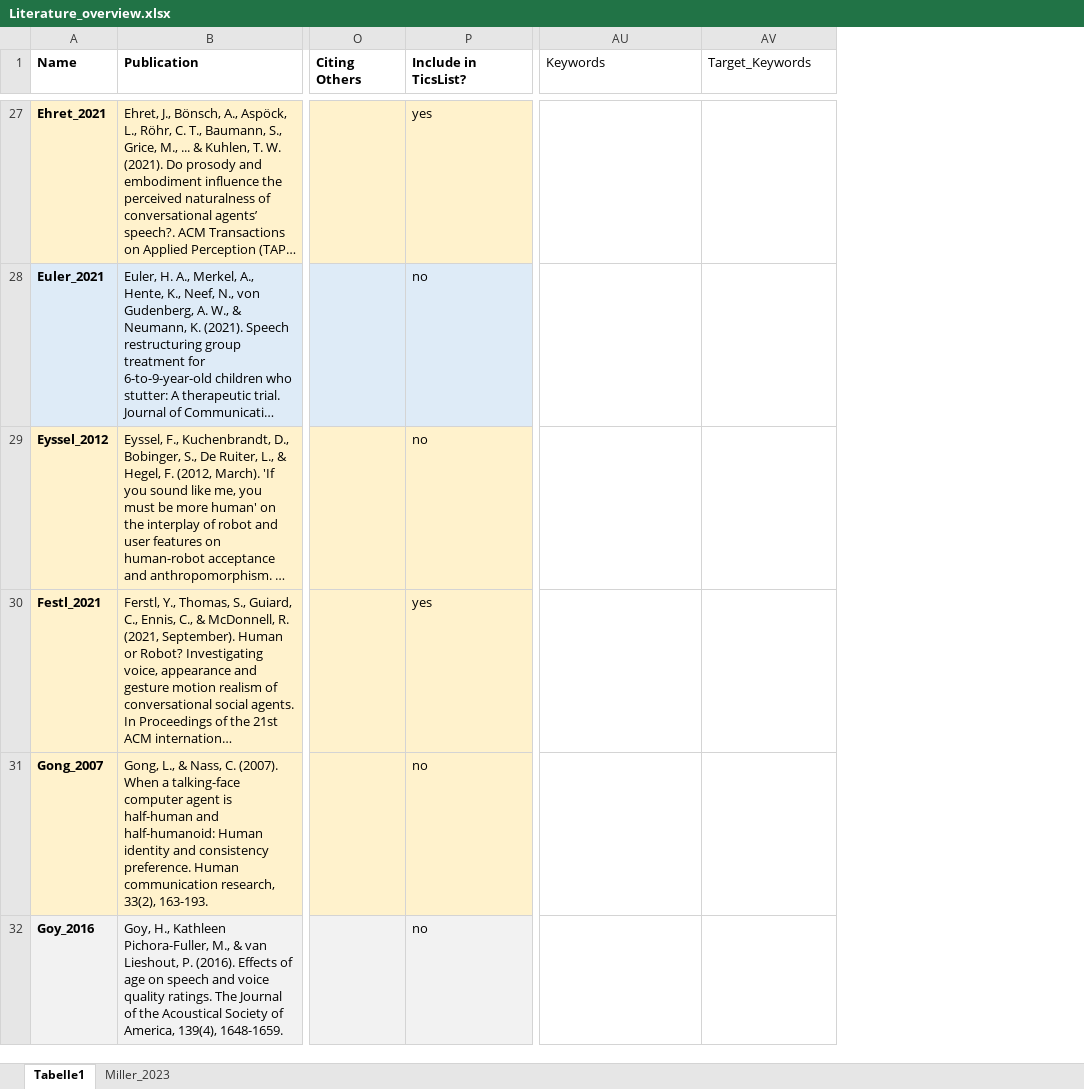
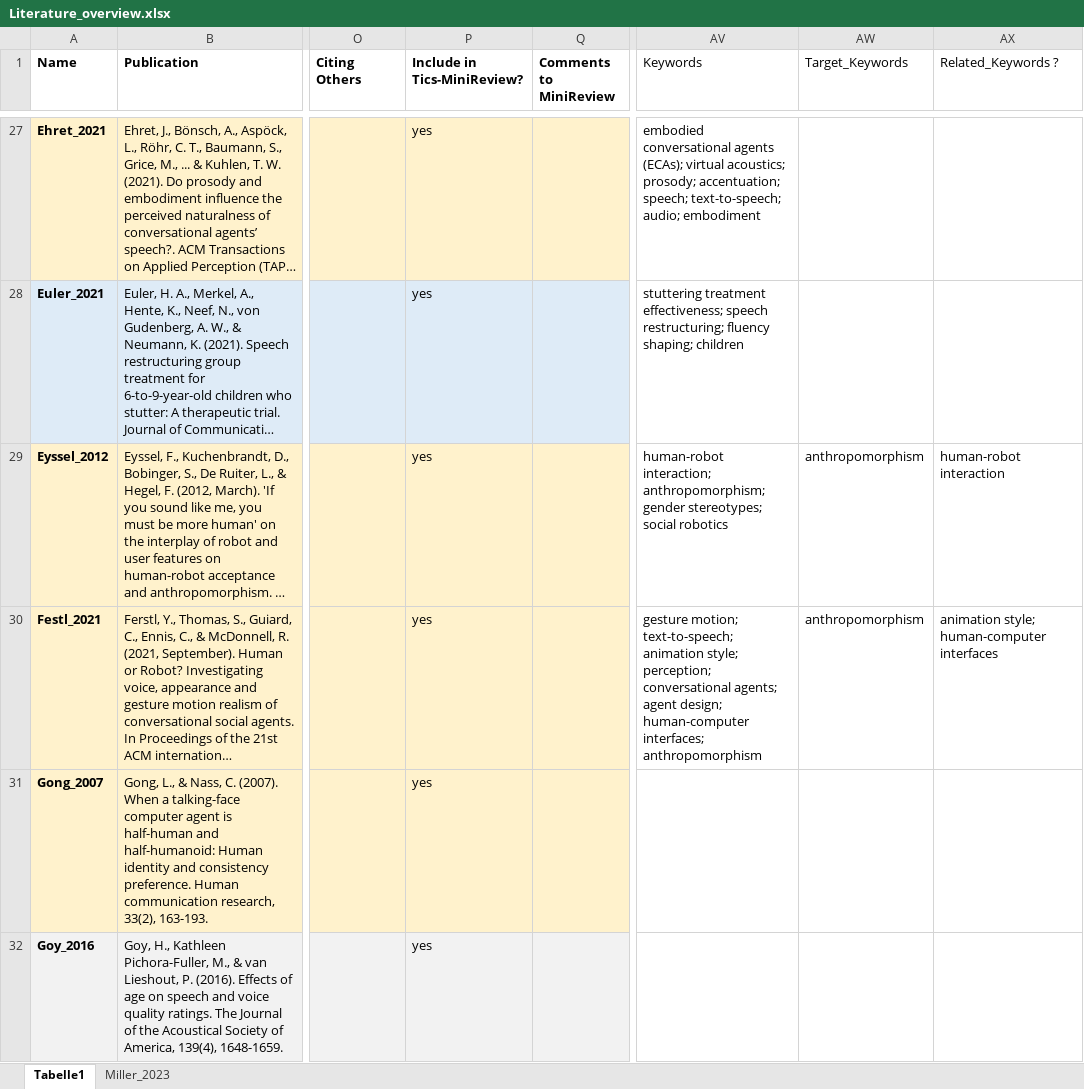
Before and after one commit to ChristineNussbaum/2024_Naturalness_Project, an Excel workbook: Literature_overview.xlsx, sheet Tabelle1, drawn as a sheet; only a part is shown, gaps mark what is left out; long unchanged cells end in …; values as stored, in another font and other column widths than the file's, no borders; addresses are those after the commit; the diff covers the shown part only; the diff names each change by its address in the sheet, - before the commit and + after, or states it on an @@ line.

```diff
--- a/Literature_overview.xlsx (sheet Tabelle1)
+++ b/Literature_overview.xlsx (sheet Tabelle1)
+column Q (Comments to MiniReview), empty
+column AX (Related_Keywords ?), rows 29-30: human-robot interaction | animation style; human-computer interfaces
-P1: Include in TicsList?
+P1: Include in Tics-MiniReview?
-AV27 (Keywords): (empty)
+AV27 (Keywords): embodied conversational agents (ECAs); virtual acoustics; prosody; accentuation; speech; text-to-speech; audio; embodiment
-P28:P29 (Include in Tics-MiniReview?): no
+P28:P29 (Include in Tics-MiniReview?): yes
-AV28 (Keywords): (empty)
+AV28 (Keywords): stuttering treatment effectiveness; speech restructuring; fluency shaping; children
-AV29 (Keywords): (empty)
+AV29 (Keywords): human-robot interaction; anthropomorphism; gender stereotypes; social robotics
-AW29:AW30 (Target_Keywords): (empty)
+AW29:AW30 (Target_Keywords): anthropomorphism
-AV30 (Keywords): (empty)
+AV30 (Keywords): gesture motion; text-to-speech; animation style; perception; conversational agents; agent design; human-computer interfaces; anthropomorphism
-P31:P32 (Include in Tics-MiniReview?): no
+P31:P32 (Include in Tics-MiniReview?): yes
```
Also changed, not shown: 107 edited cells and cell formats elsewhere in this sheet, 49 other files.
